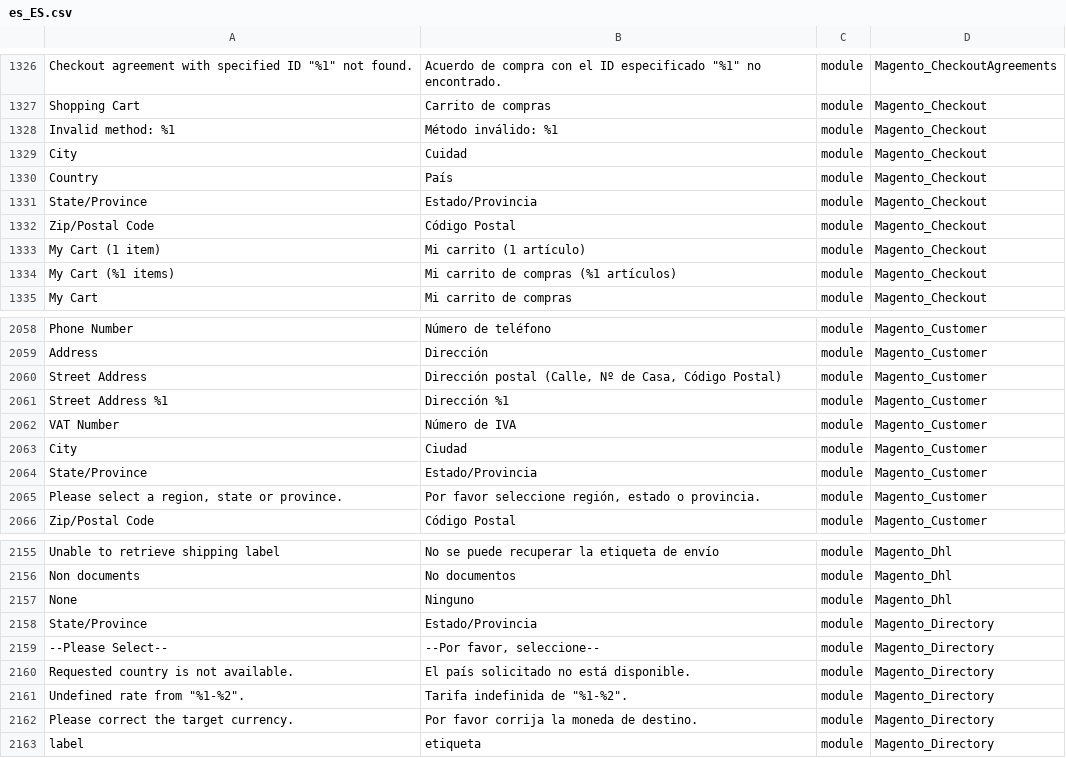
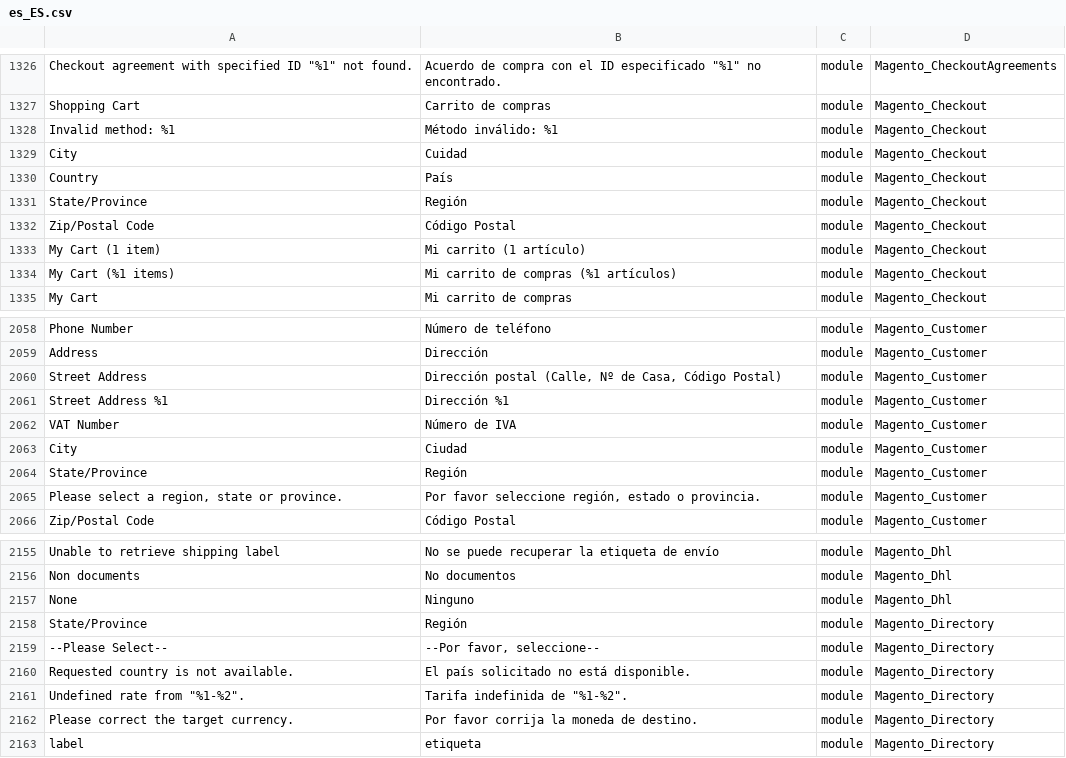
Before and after one commit to xpec-eestrada/wa2, a CSV file: app/i18n/magento2translations/language_es_es/es_ES.csv, drawn as a sheet; only a part is shown, gaps mark what is left out; the diff names each change by its address in the sheet, - before the commit and + after, or states it on an @@ line.

```diff
--- a/app/i18n/magento2translations/language_es_es/es_ES.csv
+++ b/app/i18n/magento2translations/language_es_es/es_ES.csv
-B1331: Estado/Provincia
+B1331: Región
-B2064: Estado/Provincia
+B2064: Región
-B2158: Estado/Provincia
+B2158: Región
```
Also changed, not shown: app/i18n/magento2translations/es_ES/es_ES.csv, 3 other files.
